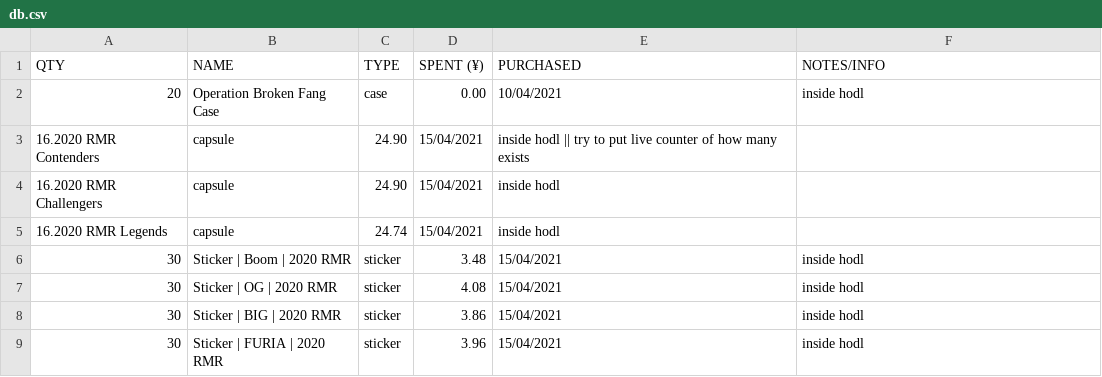
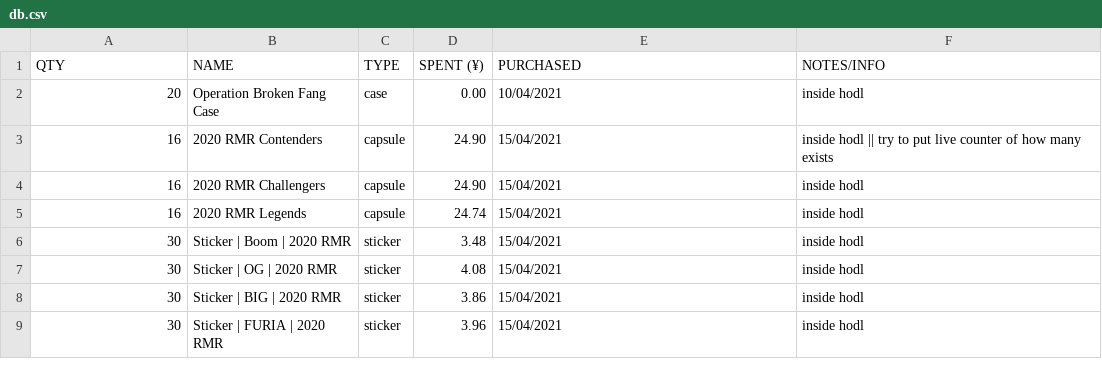
Before and after one commit to Hugoverissimo21/csgo-portfolio, a CSV file: db.csv, drawn as a sheet; only a part is shown.

Commit message:
last db fix

```diff
--- a/db.csv
+++ b/db.csv
@@ -2,5 +2,5 @@ QTY,NAME,TYPE,SPENT (¥),PURCHASED,NOTES/INFO
 20,Operation Broken Fang Case,case,"0.00",10/04/2021,inside hodl
-16.2020 RMR Contenders,capsule,"24.90",15/04/2021,inside hodl || try to put live counter of how many exists
-16.2020 RMR Challengers,capsule,"24.90",15/04/2021,inside hodl
-16.2020 RMR Legends,capsule,"24.74",15/04/2021,inside hodl
+16,2020 RMR Contenders,capsule,"24.90",15/04/2021,inside hodl || try to put live counter of how many exists
+16,2020 RMR Challengers,capsule,"24.90",15/04/2021,inside hodl
+16,2020 RMR Legends,capsule,"24.74",15/04/2021,inside hodl
 30,Sticker | Boom | 2020 RMR,sticker,"3.48",15/04/2021,inside hodl
```
